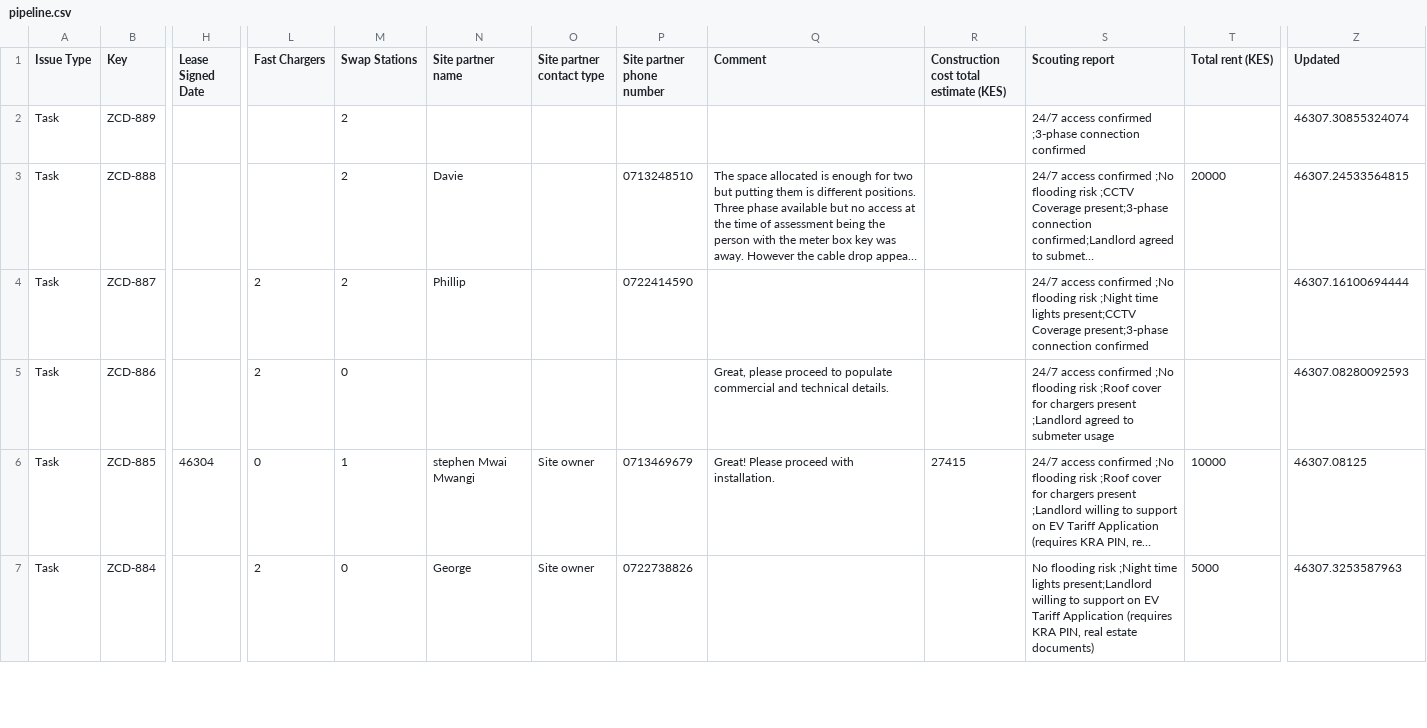
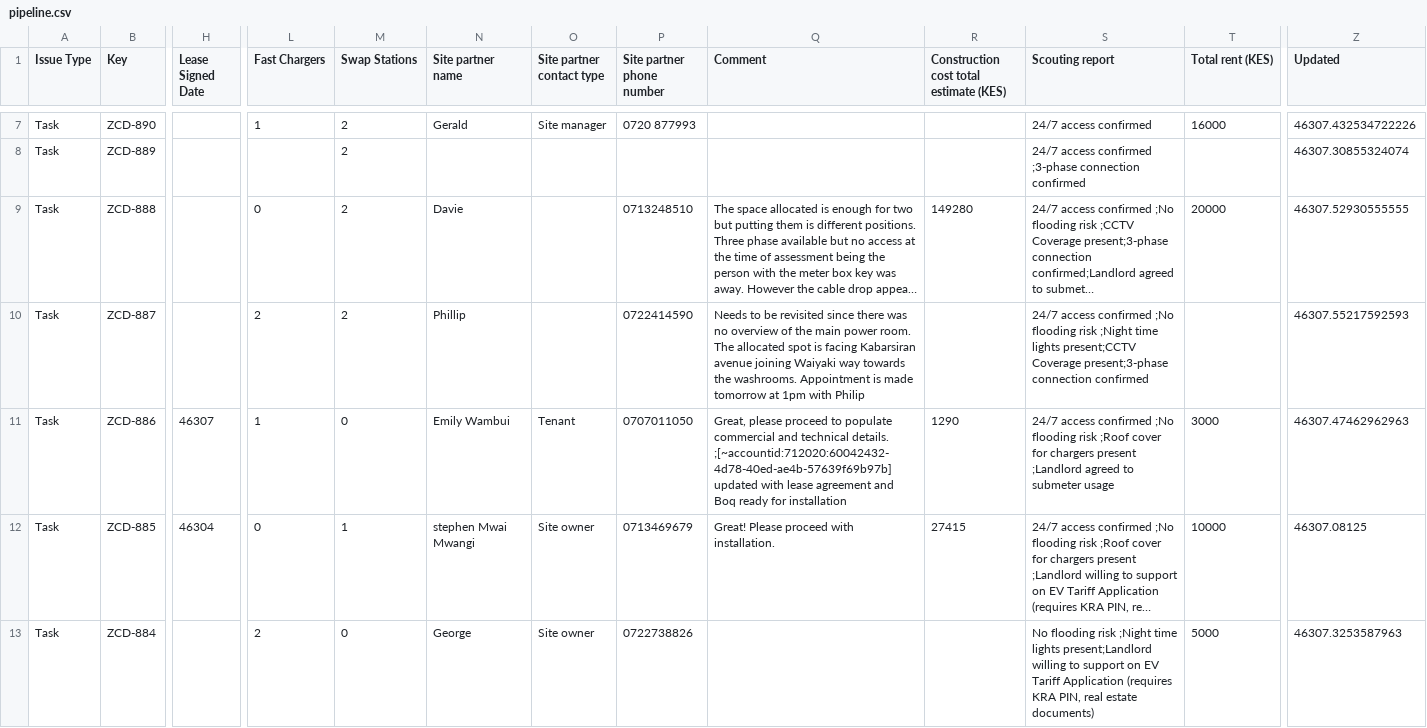
Before and after one commit to keithkinuthiakamauzeno/Network-Overview-Dashboard, a CSV file: data/pipeline.csv, drawn as a sheet; only a part is shown, gaps mark what is left out; long unchanged cells end in …; addresses are those after the commit; rows hold the shown columns only; the diff covers the shown part only; the diff names each change by its address in the sheet, - before the commit and + after, or states it on an @@ line.

```diff
--- a/data/pipeline.csv
+++ b/data/pipeline.csv
+row 7: Task | ZCD-890 |  | 1 | 2 | Gerald | Site manager | 0720 877993 |  |  | 24/7 access confirmed | 16000 | 46307.432534722226
-L9 (Fast Chargers): (empty)
+L9 (Fast Chargers): 0
-R9: (empty)
+R9: 149280
-Z9 (Updated): 46307.24533564815
+Z9 (Updated): 46307.52930555555
-Q10 (Comment): (empty)
+Q10 (Comment): Needs to be revisited since there was no overview of the main power room. The allocated spot is facing Kabarsiran avenue joining Waiyaki way towards the washrooms. Appointment is made tomorrow at 1pm with Philip
-Z10 (Updated): 46307.16100694444
+Z10 (Updated): 46307.55217592593
-H11 (Lease Signed Date): (empty)
+H11 (Lease Signed Date): 46307
-L11 (Fast Chargers): 2
+L11 (Fast Chargers): 1
-N11 (Site partner name): (empty)
+N11 (Site partner name): Emily Wambui
-O11 (Site partner contact type): (empty)
+O11 (Site partner contact type): Tenant
-P11 (Site partner phone number): (empty)
+P11 (Site partner phone number): 0707011050
-Q11 (Comment): …technical details.
+Q11 (Comment): …technical details. ;[~accountid:712020:60042432-4d78-40ed-ae4b-57639f69b97b] updated with lease agreement and Boq ready for installation
-R11: (empty)
+R11: 1290
-T11 (Total rent (KES)): (empty)
+T11 (Total rent (KES)): 3000
-Z11 (Updated): 46307.08280092593
+Z11 (Updated): 46307.47462962963
```
Also changed, not shown: 5 added rows and 11 edited cells elsewhere in this file.
